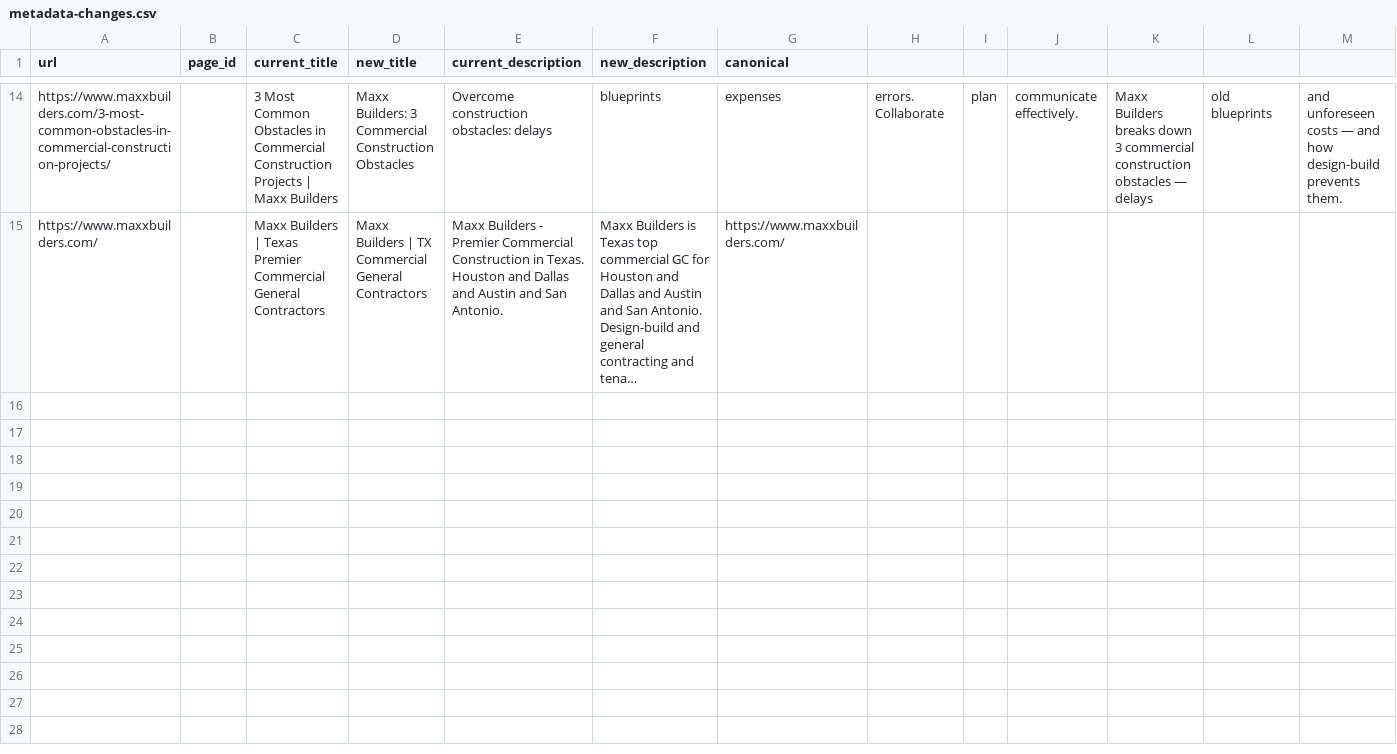
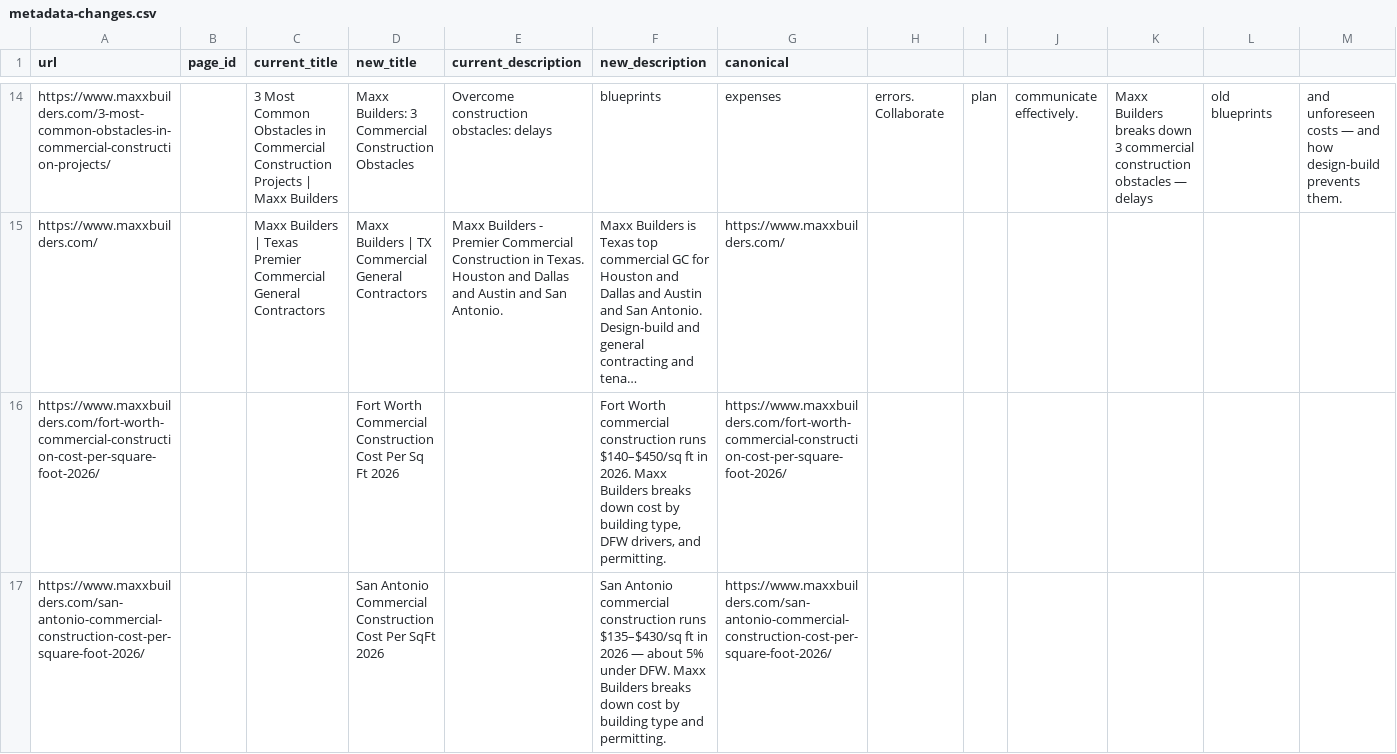
Before and after one commit to BuildSmarterAI/maxx-seo-agent, a CSV file: metadata-changes.csv, drawn as a sheet; only a part is shown, gaps mark what is left out; long unchanged cells end in …; rows hold the shown columns only; the diff names each change by its address in the sheet, - before the commit and + after, or states it on an @@ line.

Commit message:
feat: add Fort Worth and San Antonio commercial construction cost guides (2026)
Two city-cost blog drafts completing the Texas cost cluster (approved blog-ideas #1 and #2). Each: answer-first intro, TL;DR, question-framed H2s, building-type cost table, metro comparison, permitting, FAQ, internal links, and a human-edit checklist. Cost figures derived from Maxx's published DFW baseline and documented metro differentials (SA -5% vs DFW); all dollar figures and city permit timelines flagged HUMAN VERIFY pending operator data. Adds Article+BreadcrumbList+FAQPage+Person JSON-LD and metadata-changes.csv rows. Validators pass: JSON-LD parse OK, validate:metadata OK.

```diff
--- a/metadata-changes.csv
+++ b/metadata-changes.csv
+row 16: https://www.maxxbuilders.com/fort-worth-commercial-construction-cost-per-square-foot-2026/ |  |  | Fort Worth Commercial Construction Cost Per Sq Ft 2026 |  | Fort Worth commercial construction runs $140–$450/sq ft in 2026. Maxx Builders breaks down cost by building type, DFW drivers, and permitting. | https://www.maxxbuilders.com/fort-worth-commercial-construction-cost-per-square-foot-2026/
+row 17: https://www.maxxbuilders.com/san-antonio-commercial-construction-cost-per-square-foot-2026/ |  |  | San Antonio Commercial Construction Cost Per SqFt 2026 |  | San Antonio commercial construction runs $135–$430/sq ft in 2026 — about 5% under DFW. Maxx Builders breaks down cost by building type and permitting. | https://www.maxxbuilders.com/san-antonio-commercial-construction-cost-per-square-foot-2026/
```
Also changed, not shown: 4 other files.
